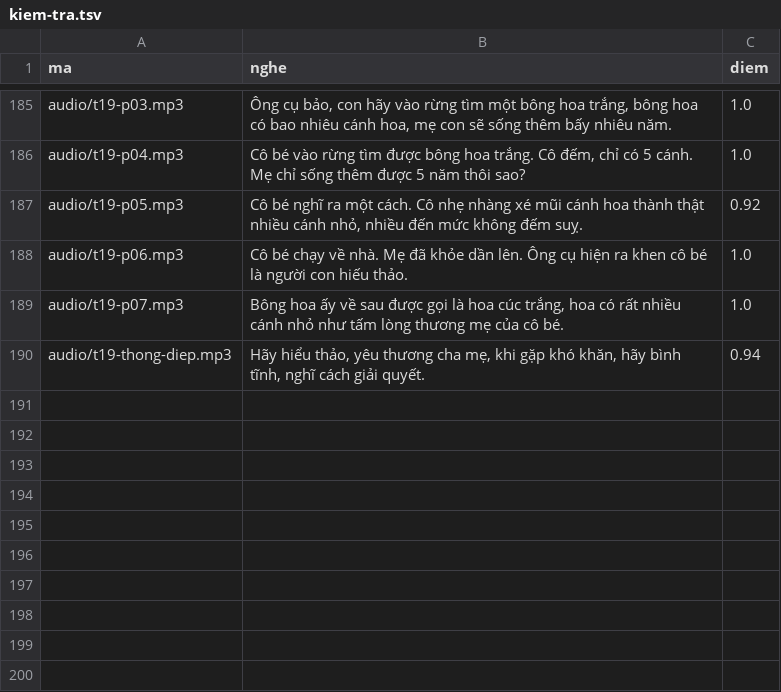
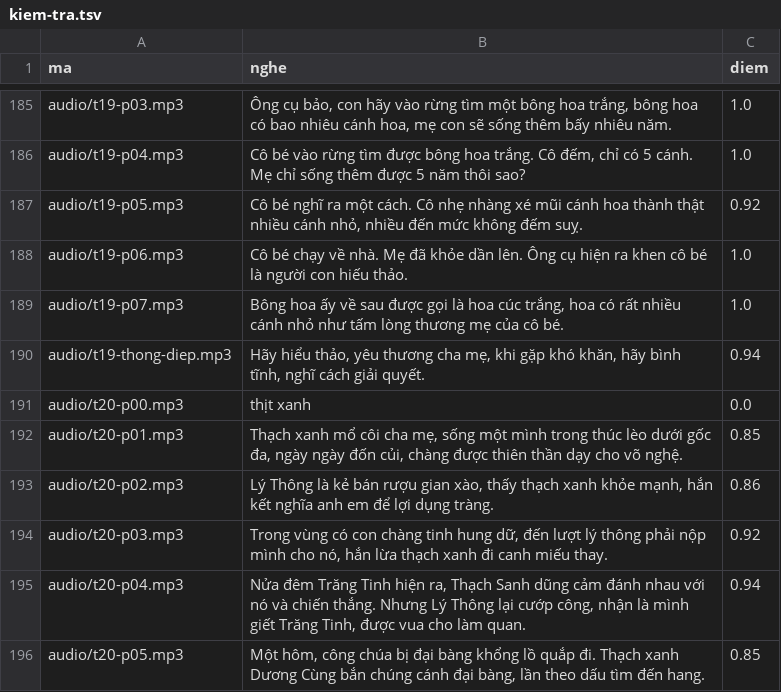
Before and after one commit to CVCEC/truyencotich, a TSV file: giong-ai/kiem-tra.tsv, drawn as a sheet; only a part is shown, gaps mark what is left out; the diff names each change by its address in the sheet, - before the commit and + after, or states it on an @@ line.

```diff
--- a/giong-ai/kiem-tra.tsv
+++ b/giong-ai/kiem-tra.tsv
+row 191: audio/t20-p00.mp3 | thịt xanh | 0.0
+row 192: audio/t20-p01.mp3 | Thạch xanh mổ côi cha mẹ, sống một mình trong thúc lèo dưới gốc đa, ngày ngày đốn củi, chàng được thiên thần dạy cho võ nghệ. | 0.85
+row 193: audio/t20-p02.mp3 | Lý Thông là kẻ bán rượu gian xào, thấy thạch xanh khỏe mạnh, hắn kết nghĩa anh em để lợi dụng tràng. | 0.86
+row 194: audio/t20-p03.mp3 | Trong vùng có con chàng tinh hung dữ, đến lượt lý thông phải nộp mình cho nó, hắn lừa thạch xanh đi canh miếu thay. | 0.92
+row 195: audio/t20-p04.mp3 | Nửa đêm Trăng Tinh hiện ra, Thạch Sanh dũng cảm đánh nhau với nó và chiến thắng. Nhưng Lý Thông lại cướp công, nhận là mình giết Trăng Tinh, được vua cho làm quan. | 0.94
+row 196: audio/t20-p05.mp3 | Một hôm, công chúa bị đại bàng khổng lồ quắp đi. Thạch xanh Dương Cùng bắn chúng cánh đại bàng, lần theo dấu tìm đến hang. | 0.85
```
Also changed, not shown: 8 other files.
